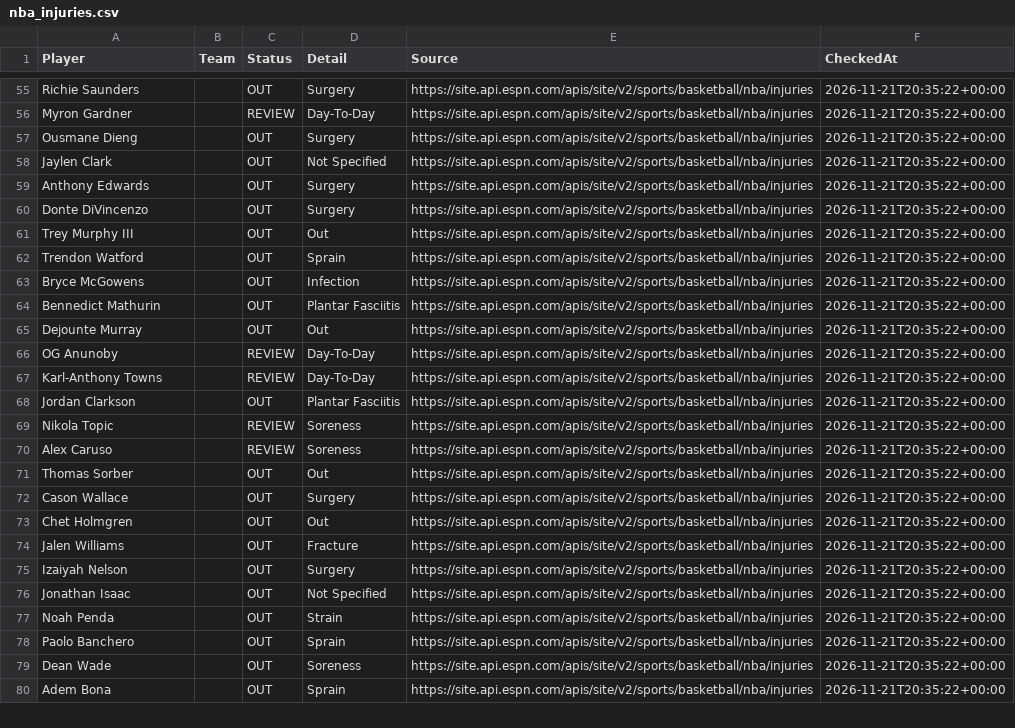
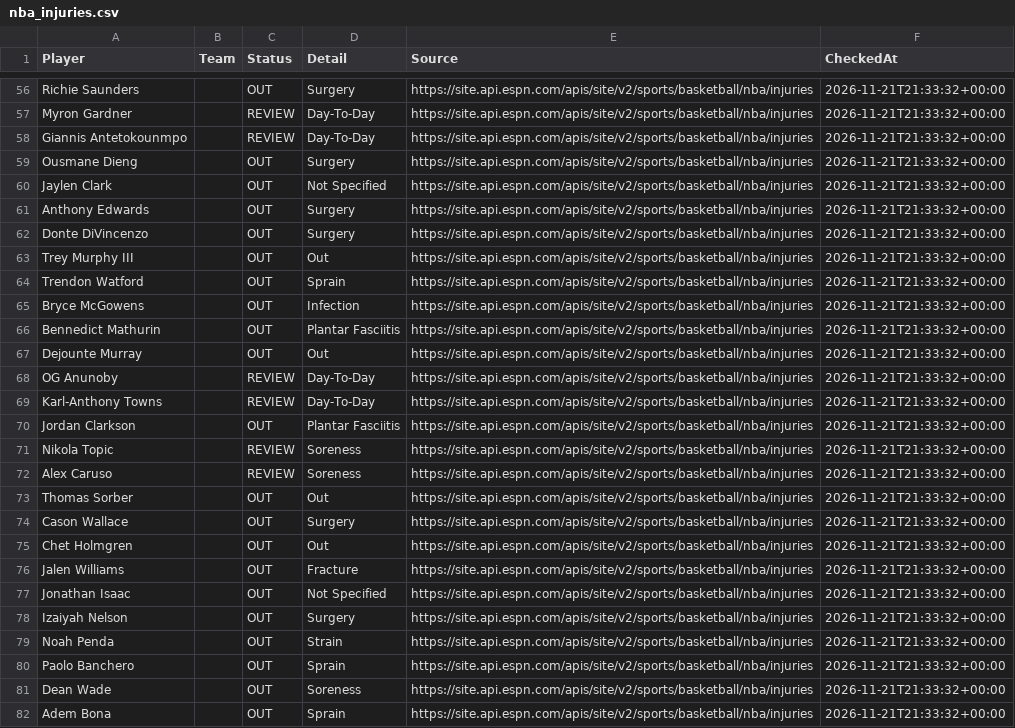
Before and after one commit to jakobabrahamson32-lgtm/courtside-edge, a CSV file: nba_injuries.csv, drawn as a sheet; only a part is shown, gaps mark what is left out; removed rows and columns are numbered as before the commit, all else as after; the diff covers the shown part only; the diff names each change by its address in the sheet, - before the commit and + after, or states it on an @@ line.

```diff
--- a/nba_injuries.csv
+++ b/nba_injuries.csv
-F56:F57 (CheckedAt): 2026-11-21T20:35:22+00:00
+F56:F57 (CheckedAt): 2026-11-21T21:33:32+00:00
+row 58: Giannis Antetokounmpo |  | REVIEW | Day-To-Day | https://site.api.espn.com/apis/site/v2/sports/basketball/nba/injuries | 2026-11-21T21:33:32+00:00
-F59:F76 (CheckedAt): 2026-11-21T20:35:22+00:00
+F59:F76 (CheckedAt): 2026-11-21T21:33:32+00:00
-row 75: Izaiyah Nelson |  | OUT | Surgery | https://site.api.espn.com/apis/site/v2/sports/basketball/nba/injuries | 2026-11-21T20:35:22+00:00
-F77 (CheckedAt): 2026-11-21T20:35:22+00:00
+F77 (CheckedAt): 2026-11-21T21:33:32+00:00
+row 78: Izaiyah Nelson |  | OUT | Surgery | https://site.api.espn.com/apis/site/v2/sports/basketball/nba/injuries | 2026-11-21T21:33:32+00:00
-F79:F82 (CheckedAt): 2026-11-21T20:35:22+00:00
+F79:F82 (CheckedAt): 2026-11-21T21:33:32+00:00
```
Also changed, not shown: 2 added rows, 1 removed row and 80 edited cells elsewhere in this file, nfl_injuries.csv.
